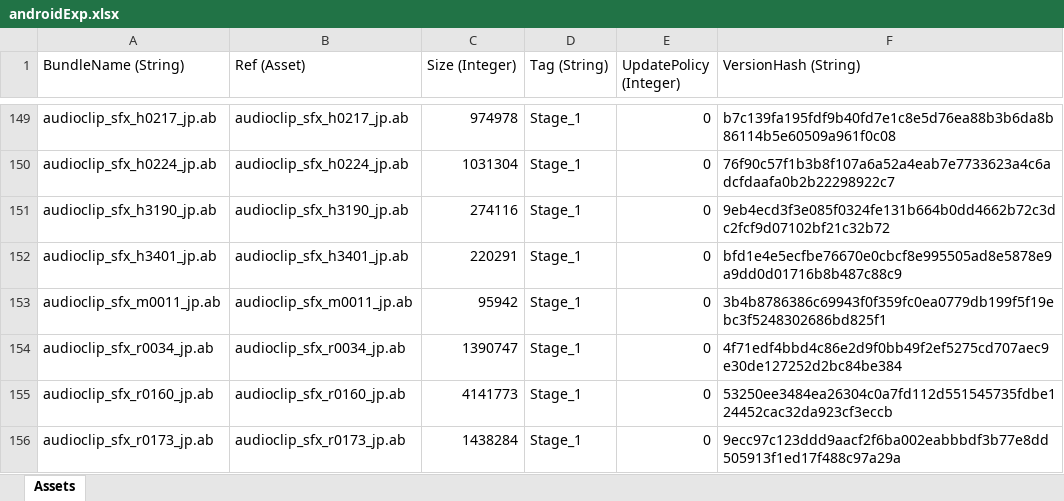
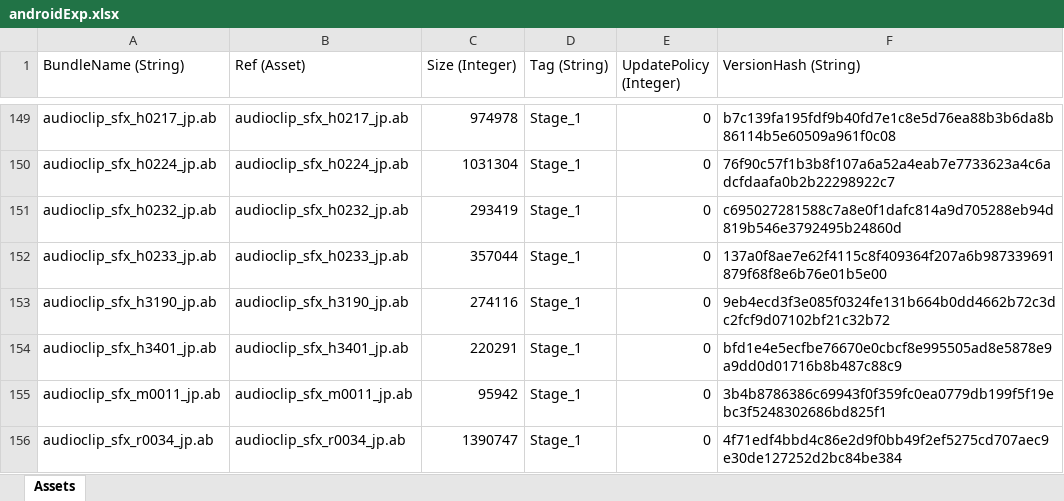
Before and after one commit to stu43005/sdorica-wiki-bot, an Excel workbook: client_gamedata/androidExp.xlsx, sheet Assets, drawn as a sheet; only a part is shown, gaps mark what is left out; the shorter side is filled out with more unchanged rows; values as stored, in another font and other column widths than the file's, no borders; the diff names each change by its address in the sheet, - before the commit and + after, or states it on an @@ line.

```diff
--- a/client_gamedata/androidExp.xlsx (sheet Assets)
+++ b/client_gamedata/androidExp.xlsx (sheet Assets)
+row 151: audioclip_sfx_h0232_jp.ab | audioclip_sfx_h0232_jp.ab | 293419 | Stage_1 | 0 | c695027281588c7a8e0f1dafc814a9d705288eb94d819b546e3792495b24860d
+row 152: audioclip_sfx_h0233_jp.ab | audioclip_sfx_h0233_jp.ab | 357044 | Stage_1 | 0 | 137a0f8ae7e62f4115c8f409364f207a6b987339691879f68f8e6b76e01b5e00
```
Also changed, not shown: client_gamedata/charAssets.xlsx, 22 other files.
